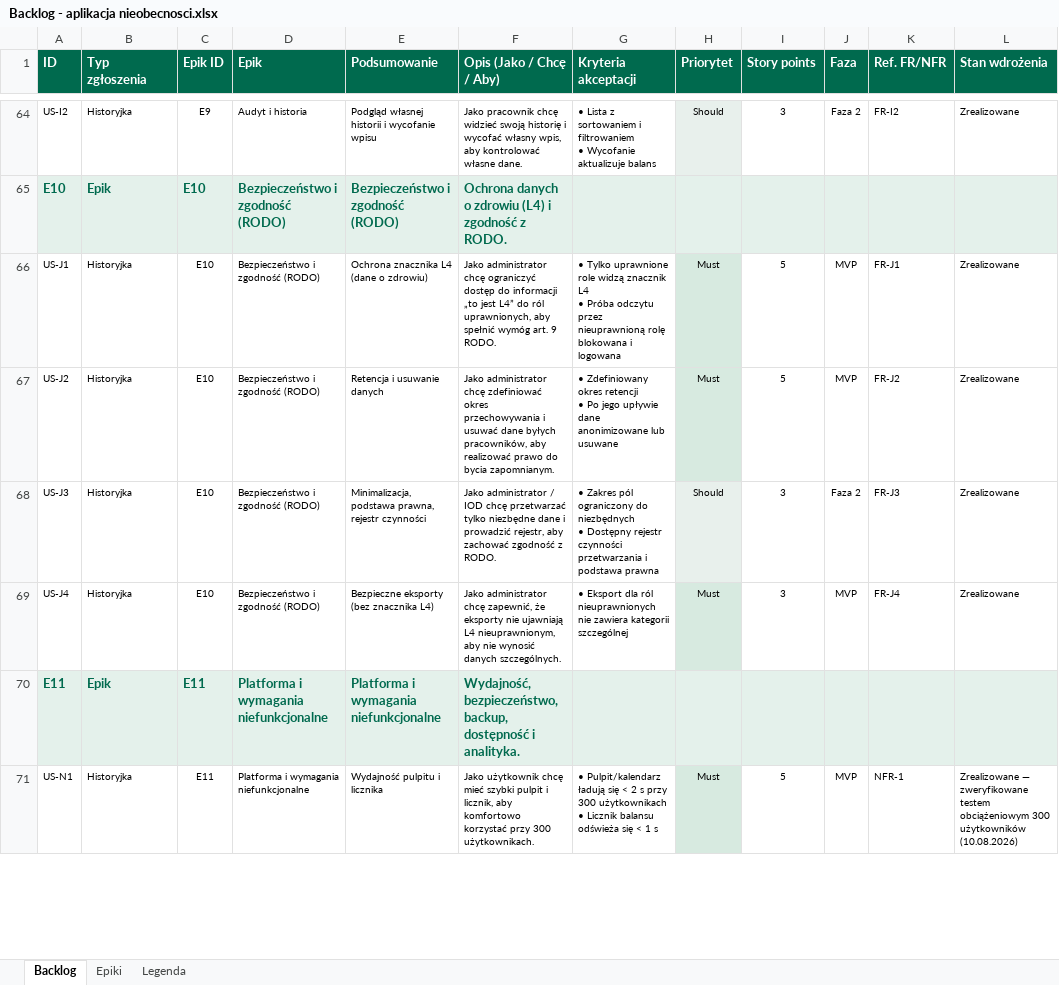
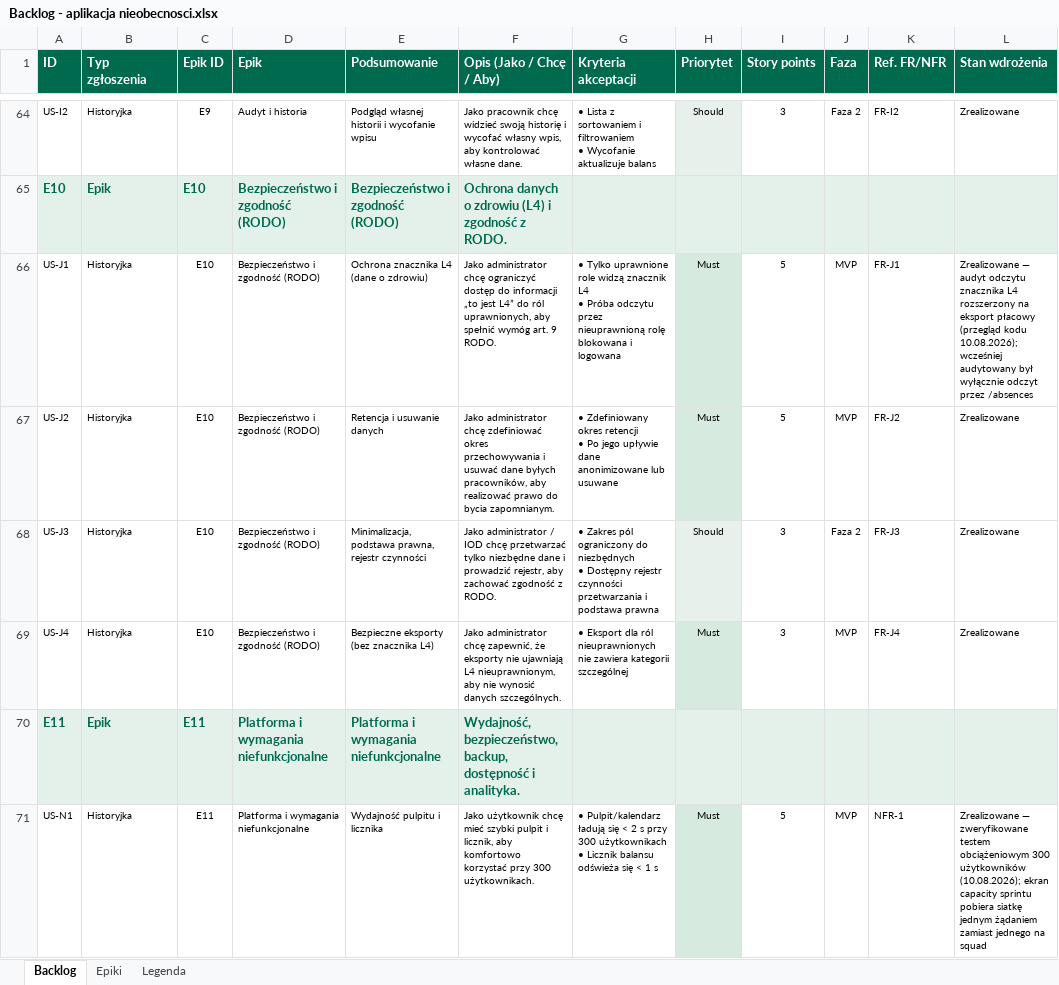
Before and after one commit to Bartes74/rejestr_nieobecnosci, an Excel workbook: Backlog - aplikacja nieobecnosci.xlsx, sheet Backlog, drawn as a sheet; only a part is shown, gaps mark what is left out; values as stored, in another font and other column widths than the file's, no borders; the diff covers the shown part only; the diff names each change by its address in the sheet, - before the commit and + after, or states it on an @@ line.

```diff
--- a/Backlog - aplikacja nieobecnosci.xlsx (sheet Backlog)
+++ b/Backlog - aplikacja nieobecnosci.xlsx (sheet Backlog)
-L66 (Stan wdrożenia): Zrealizowane
+L66 (Stan wdrożenia): Zrealizowane — audyt odczytu znacznika L4 rozszerzony na eksport płacowy (przegląd kodu 10.08.2026); wcześniej audytowany był wyłącznie odczyt przez /absences
-L71 (Stan wdrożenia): …300 użytkowników (10.08.2026)
+L71 (Stan wdrożenia): …300 użytkowników (10.08.2026); ekran capacity sprintu pobiera siatkę jednym żądaniem zamiast jednego na squad
```
Also changed, not shown: 1 added row and 4 edited cells elsewhere in this sheet, sheet Epiki, 16 other files.
